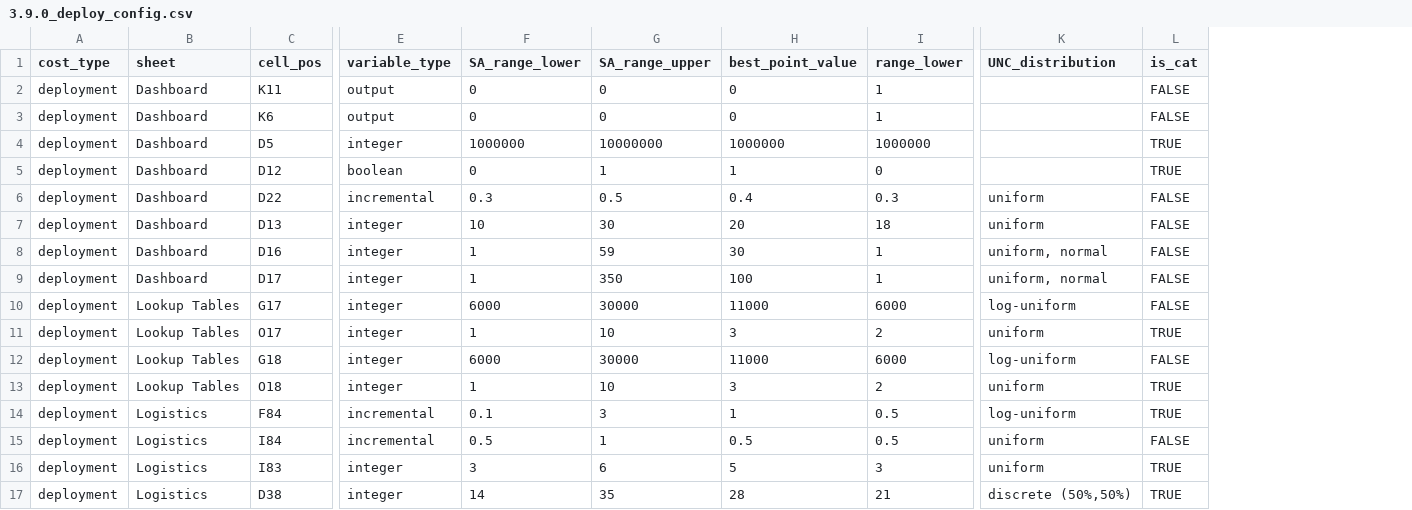
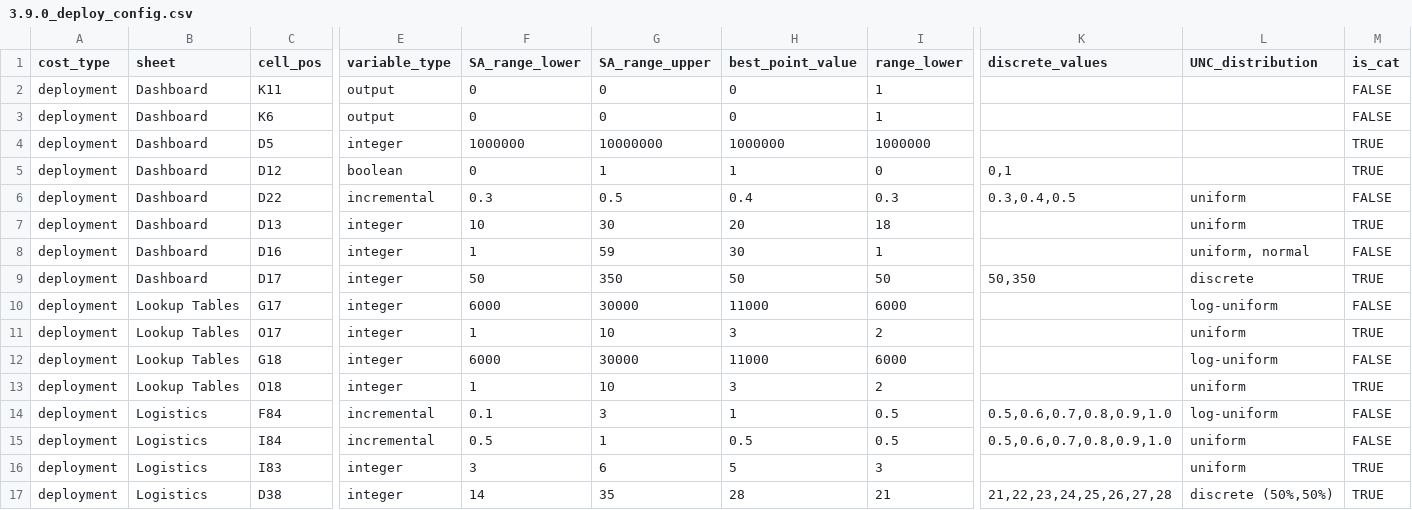
Before and after one commit to gbrrestoration/rrap-cost-linker, a CSV file: cost_eco_model_linker/3.9.0_deploy_config.csv, drawn as a sheet; only a part is shown, gaps mark what is left out; addresses are those after the commit; the diff names each change by its address in the sheet, - before the commit and + after, or states it on an @@ line.

Commit message:
Updated configs

```diff
--- a/cost_eco_model_linker/3.9.0_deploy_config.csv
+++ b/cost_eco_model_linker/3.9.0_deploy_config.csv
+column K (discrete_values), rows 5-17: 0,1 | 0.3,0.4,0.5 |  |  | 50,350 |  |  |  |  | 0.5,0.6,0.7,0.8,0.9,1.0 | 0.5,0.6,0.7,0.8,0.9,1.0 |  | 21,22,23,24,25,26,27,28
-M7 (is_cat): FALSE
+M7 (is_cat): TRUE
-F9 (SA_range_lower): 1
+F9 (SA_range_lower): 50
-H9 (best_point_value): 100
+H9 (best_point_value): 50
-I9 (range_lower): 1
+I9 (range_lower): 50
-L9 (UNC_distribution): uniform, normal
+L9 (UNC_distribution): discrete
-M9 (is_cat): FALSE
+M9 (is_cat): TRUE
-M14 (is_cat): TRUE
+M14 (is_cat): FALSE
```
Also changed, not shown: cost_eco_model_linker/3.9.1_prod_config.csv, 1 other file.
